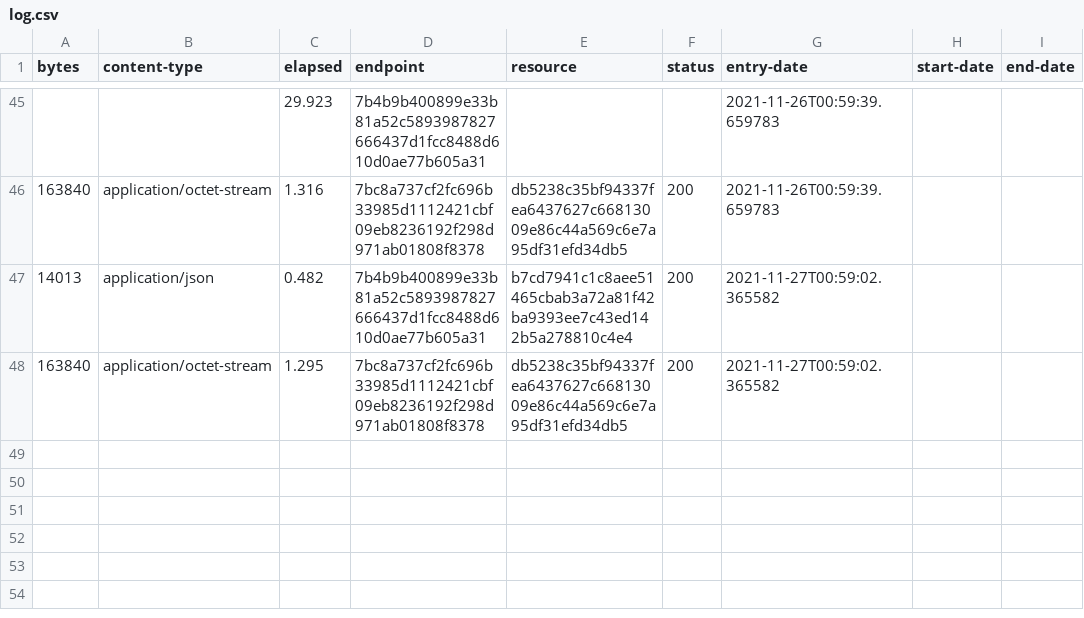
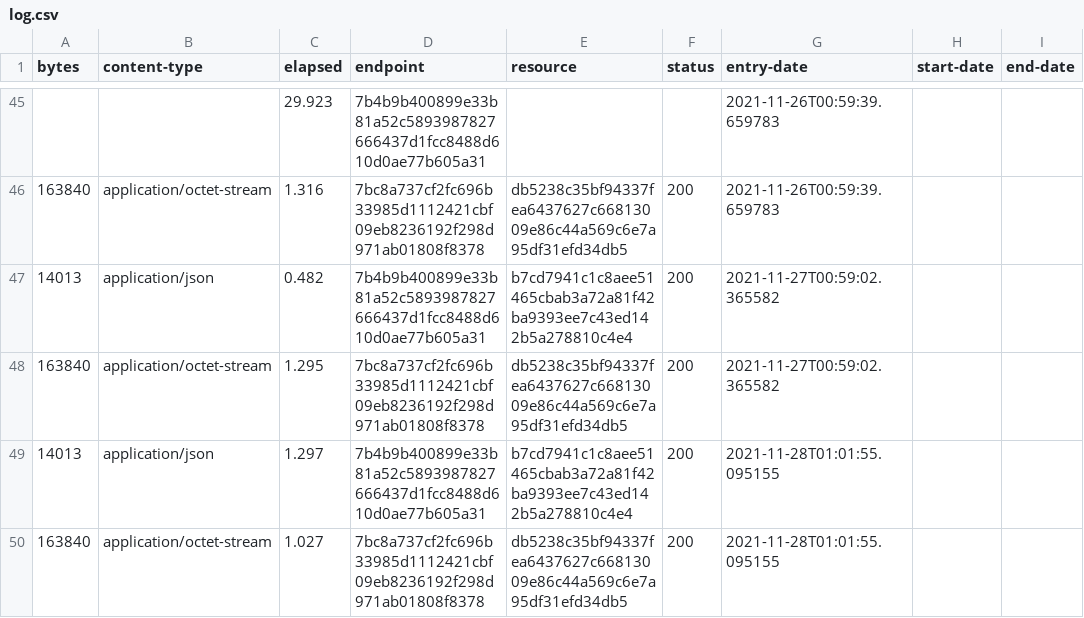
Before and after one commit to digital-land/central-activities-zone-collection, a CSV file: collection/log.csv, drawn as a sheet; only a part is shown, gaps mark what is left out.

Commit message:
Collection 2021-11-28

```diff
--- a/collection/log.csv
+++ b/collection/log.csv
@@ -48 +48,3 @@ bytes,content-type,elapsed,endpoint,resource,status,entry-date,start-date,end-da
 163840,application/octet-stream,1.295,7bc8a737cf2fc696b33985d1112421cbf09eb8236192f298d971ab01808f8378,db5238c35bf94337fea6437627c66813009e86c44a569c6e7a95df31efd34db5,200,2021-11-27T00:59:02.365582,,
+14013,application/json,1.297,7b4b9b400899e33b81a52c5893987827666437d1fcc8488d610d0ae77b605a31,b7cd7941c1c8aee51465cbab3a72a81f42ba9393ee7c43ed142b5a278810c4e4,200,2021-11-28T01:01:55.095155,,
+163840,application/octet-stream,1.027,7bc8a737cf2fc696b33985d1112421cbf09eb8236192f298d971ab01808f8378,db5238c35bf94337fea6437627c66813009e86c44a569c6e7a95df31efd34db5,200,2021-11-28T01:01:55.095155,,
```
